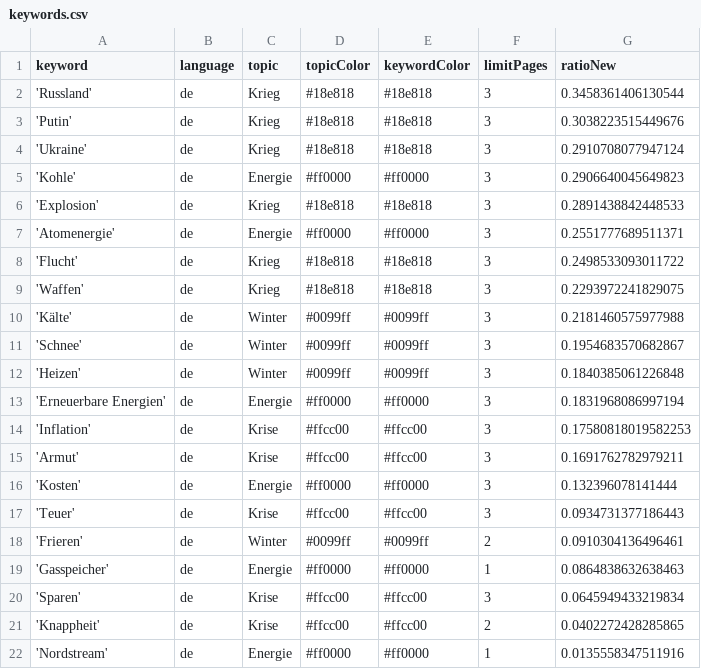
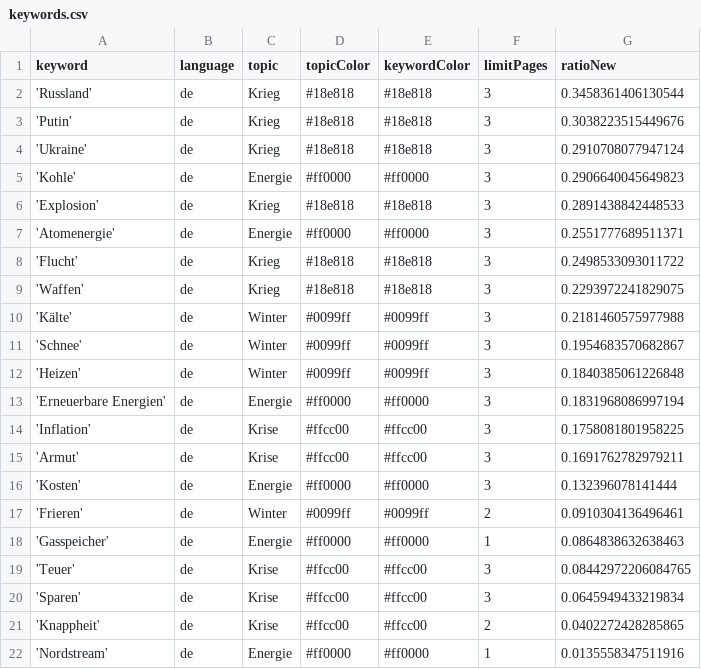
Before and after one commit to paularicarda-news/winterIsComing2, a CSV file: keywords.csv, drawn as a sheet.

Commit message:
Commit from GitHub Actions (harvest:0.0)

```diff
--- a/keywords.csv
+++ b/keywords.csv
@@ -13,8 +13,8 @@ keyword,language,topic,topicColor,keywordColor,limitPages,ratioNew
 'Erneuerbare Energien',de,Energie,#ff0000,#ff0000,3,0.1831968086997194
-'Inflation',de,Krise,#ffcc00,#ffcc00,3,0.17580818019582253
+'Inflation',de,Krise,#ffcc00,#ffcc00,3,0.1758081801958225
 'Armut',de,Krise,#ffcc00,#ffcc00,3,0.1691762782979211
 'Kosten',de,Energie,#ff0000,#ff0000,3,0.132396078141444
-'Teuer',de,Krise,#ffcc00,#ffcc00,3,0.0934731377186443
 'Frieren',de,Winter,#0099ff,#0099ff,2,0.0910304136496461
 'Gasspeicher',de,Energie,#ff0000,#ff0000,1,0.0864838632638463
+'Teuer',de,Krise,#ffcc00,#ffcc00,3,0.08442972206084765
 'Sparen',de,Krise,#ffcc00,#ffcc00,3,0.0645949433219834
```
